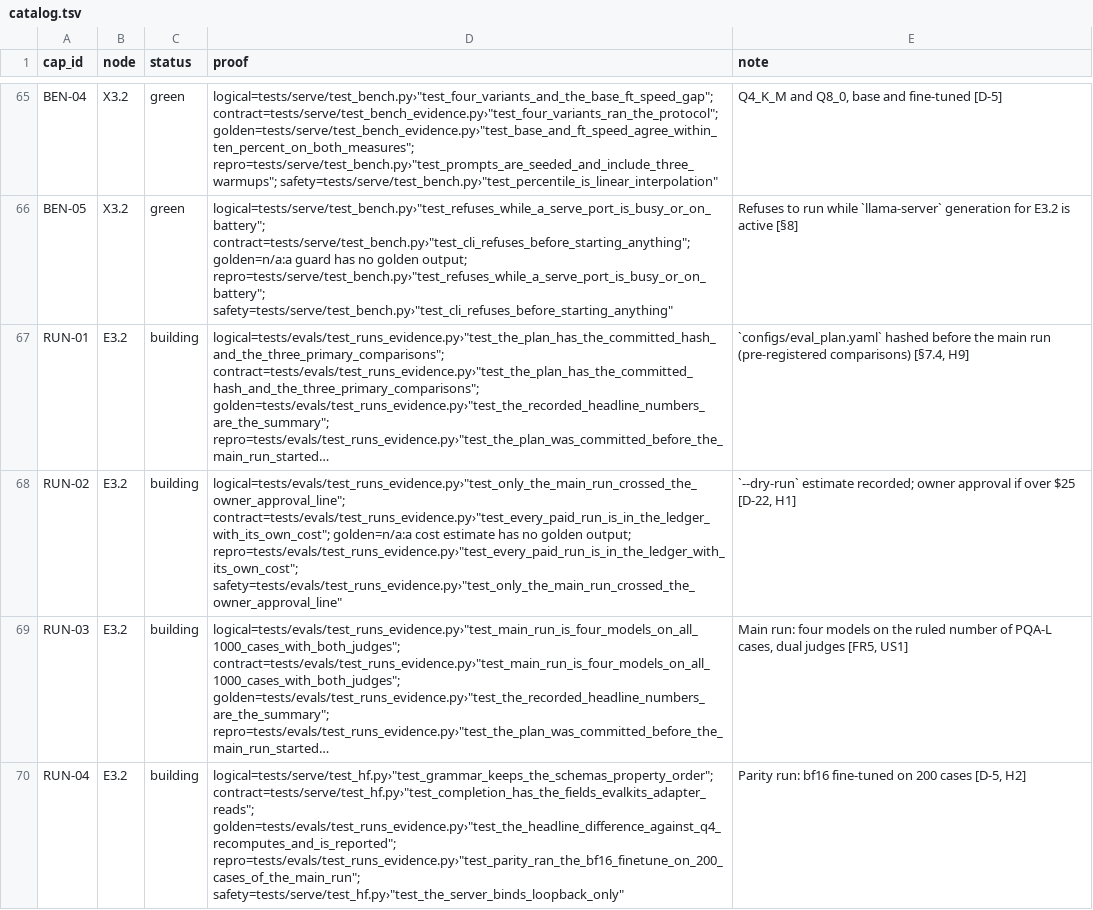
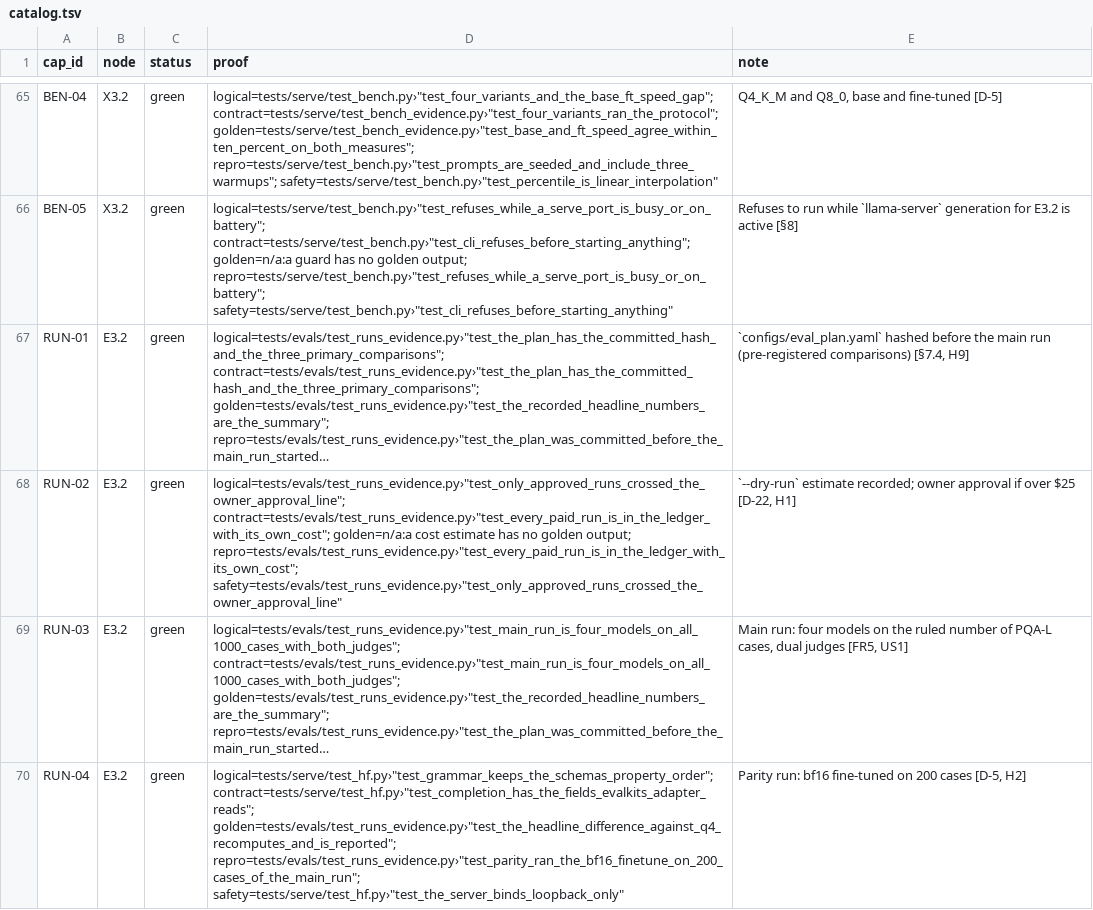
Before and after one commit to biplob819/gemma-grounded-health, a TSV file: docs/graph/catalog.tsv, drawn as a sheet; only a part is shown, gaps mark what is left out; long unchanged cells end in …; the diff covers the shown part only; the diff names each change by its address in the sheet, - before the commit and + after, or states it on an @@ line.

```diff
--- a/docs/graph/catalog.tsv
+++ b/docs/graph/catalog.tsv
-C67:C70 (status): building
+C67:C70 (status): green
-D68 (proof): logical=tests/evals/test_runs_evidence.py›"test_only_the_main_run_crossed_the_owner_approval_line"; contract=tests/evals/test_runs_evidence.py›"test_every_paid_run_is_in_the_ledger_with_its_own_cost"; golden=n/a:a cost estimate has no golden output; repro=tests/evals/test_runs_evidence.py›"test_every_paid_run_is_in_the_ledger_with_its_own_cost"; safety=tests/evals/test_runs_evidence.py›"test_only_the_main_run_crossed_the_owner_approval_line"
+D68 (proof): logical=tests/evals/test_runs_evidence.py›"test_only_approved_runs_crossed_the_owner_approval_line"; contract=tests/evals/test_runs_evidence.py›"test_every_paid_run_is_in_the_ledger_with_its_own_cost"; golden=n/a:a cost estimate has no golden output; repro=tests/evals/test_runs_evidence.py›"test_every_paid_run_is_in_the_ledger_with_its_own_cost"; safety=tests/evals/test_runs_evidence.py›"test_only_approved_runs_crossed_the_owner_approval_line"
```
Also changed, not shown: 4 edited cells elsewhere in this file, 9 other files.
